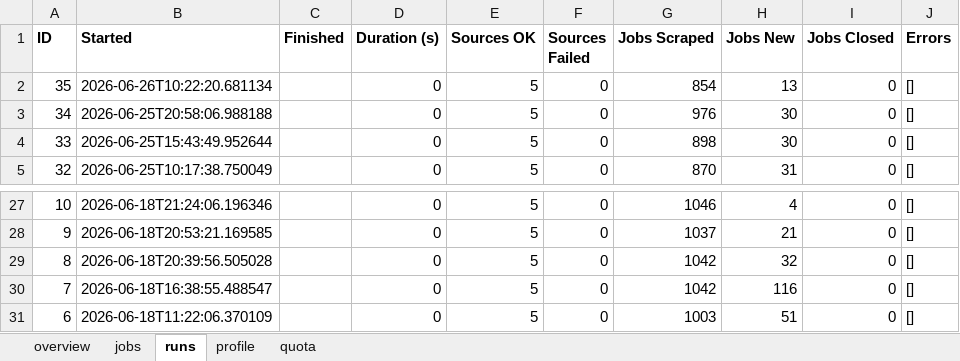
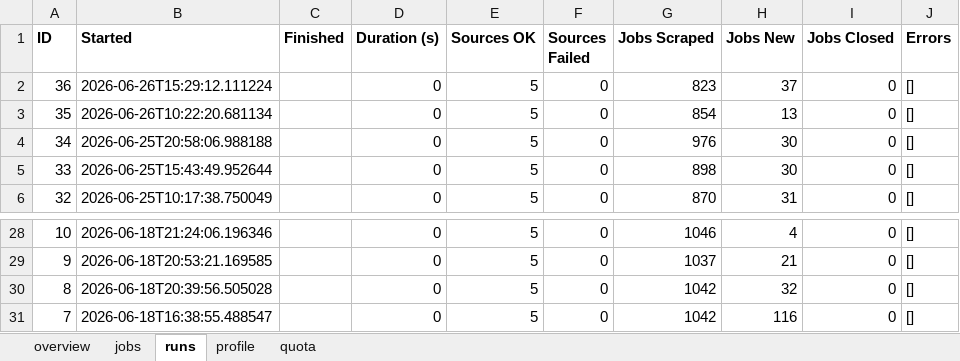
Before and after one commit to dcracknell/find_a_job_automator, an Excel workbook: data/jobs.xlsx, sheet runs, drawn as a sheet; only a part is shown, gaps mark what is left out; values as stored, in another font and other column widths than the file's, no borders; removed rows and columns are numbered as before the commit, all else as after; the diff names each change by its address in the sheet, - before the commit and + after, or states it on an @@ line.

```diff
--- a/data/jobs.xlsx (sheet runs)
+++ b/data/jobs.xlsx (sheet runs)
+row 2: 36 | 2026-06-26T15:29:12.111224 |  | 0 | 5 | 0 | 823 | 37 | 0 | []
-row 31: 6 | 2026-06-18T11:22:06.370109 |  | 0 | 5 | 0 | 1003 | 51 | 0 | []
```
Also changed, not shown: sheet jobs, sheet quota, sheet overview, hidden cells, 9 other files.
